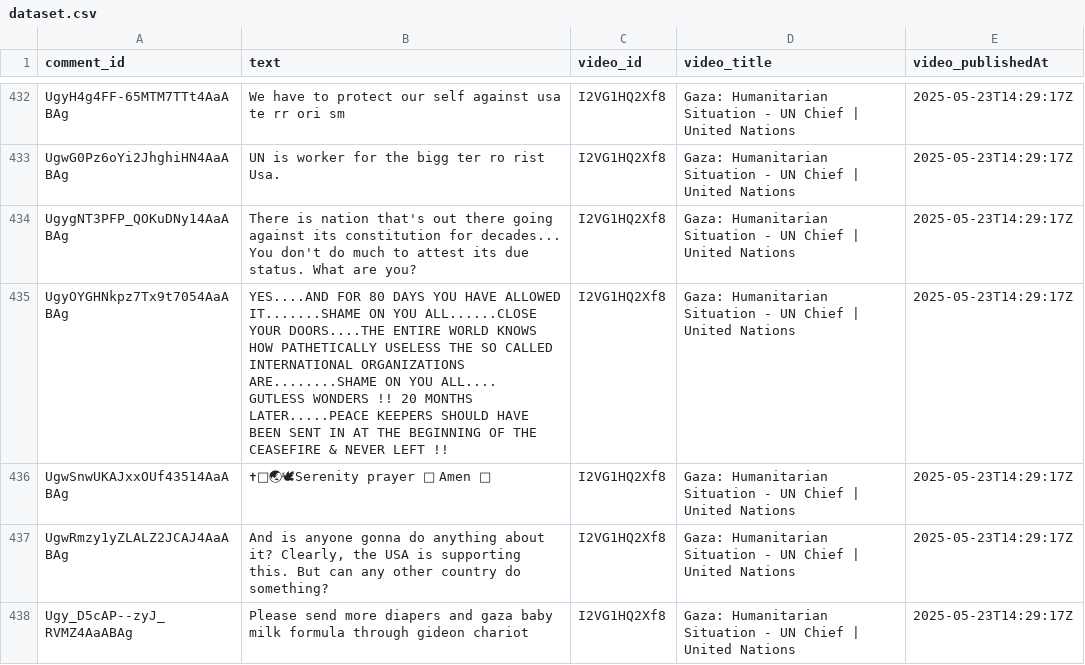
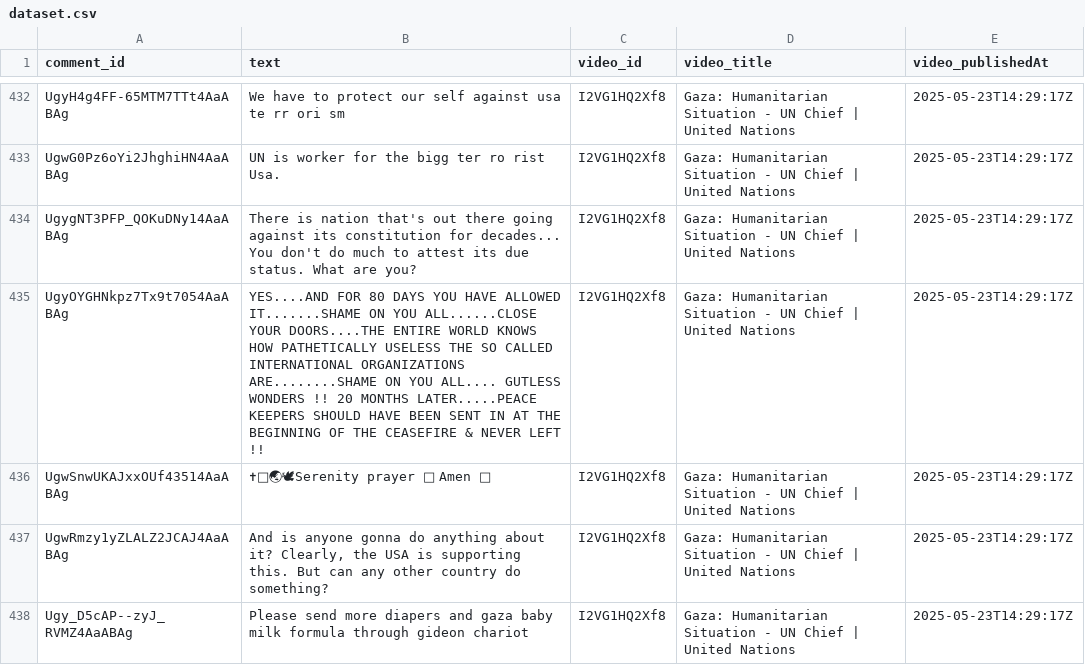
Before and after one commit to GabyPolanco/BM-youtube-scraper, a CSV file: data/dataset.csv, drawn as a sheet; only a part is shown, gaps mark what is left out; the diff covers the shown part only; the diff names each change by its address in the sheet, - before the commit and + after, or states it on an @@ line.

Commit message:
Corregido PEP-8 y actualizo dataset.csv

```diff
--- a/data/dataset.csv
+++ b/data/dataset.csv
-B435 (text): …LEFT !!
+B435 (text): …LEFT !!
```
Also changed, not shown: 76 edited cells elsewhere in this file.
